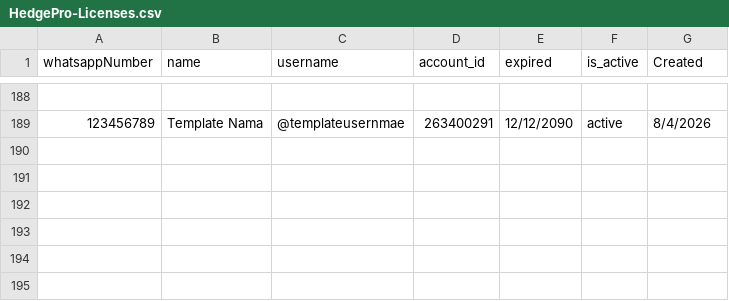
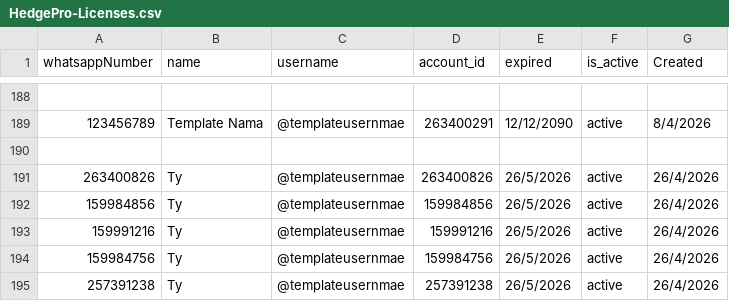
Before and after one commit to satriadwibagaskara/HedgePro-Licenses, a CSV file: HedgePro-Licenses.csv, drawn as a sheet; only a part is shown, gaps mark what is left out; the diff names each change by its address in the sheet, - before the commit and + after, or states it on an @@ line.

Commit message:
Update HedgePro-Licenses.csv

```diff
--- a/HedgePro-Licenses.csv
+++ b/HedgePro-Licenses.csv
+row 190: (empty)
+row 191: 263400826 | Ty | @templateusernmae | 263400826 | 26/5/2026 | active | 26/4/2026
+row 192: 159984856 | Ty | @templateusernmae | 159984856 | 26/5/2026 | active | 26/4/2026
+row 193: 159991216 | Ty | @templateusernmae | 159991216 | 26/5/2026 | active | 26/4/2026
+row 194: 159984756 | Ty | @templateusernmae | 159984756 | 26/5/2026 | active | 26/4/2026
+row 195: 257391238 | Ty | @templateusernmae | 257391238 | 26/5/2026 | active | 26/4/2026
```
